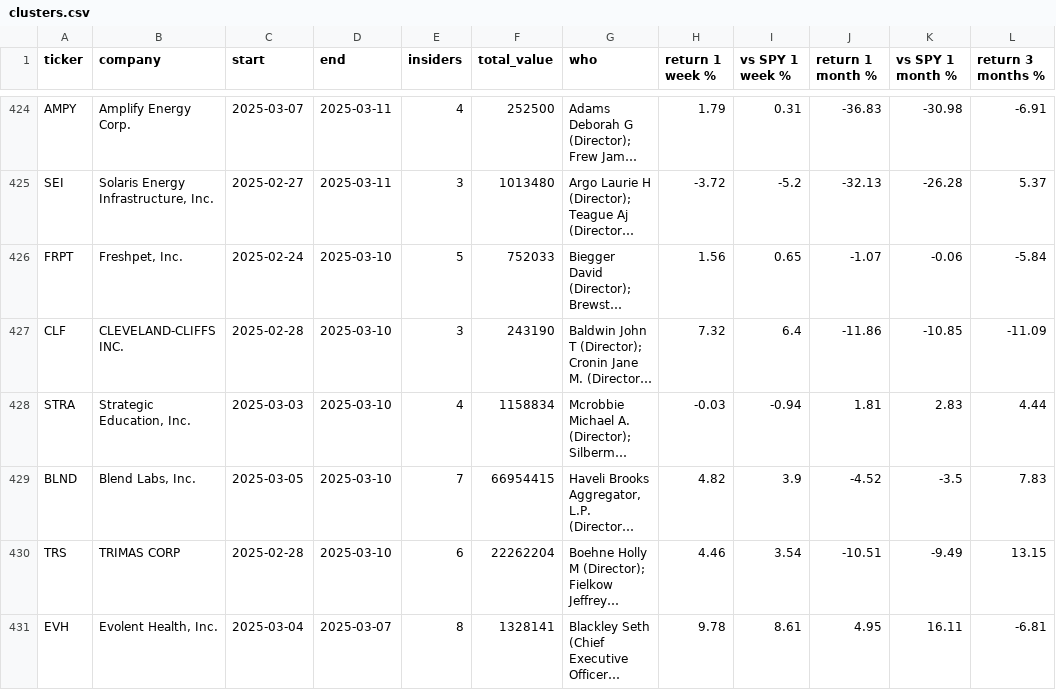
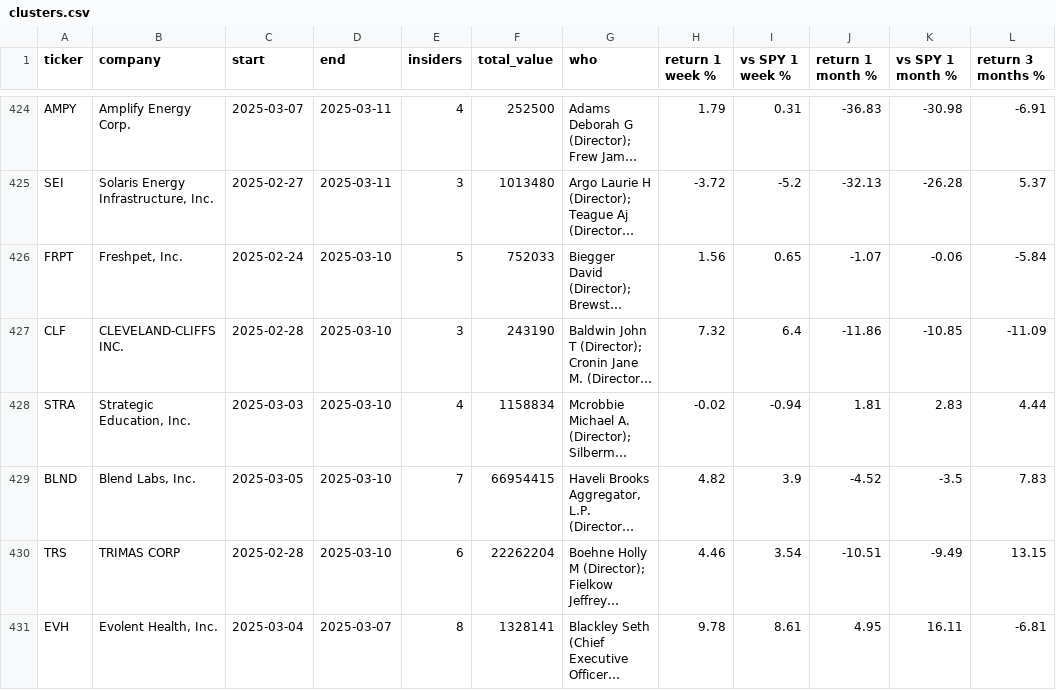
Before and after one commit to adityakushwahagzpa-design/adityakushwahagzpa-design, a CSV file: projects/insider-cluster-buy-radar/outputs/clusters.csv, drawn as a sheet; only a part is shown, gaps mark what is left out; long unchanged cells end in …; the diff names each change by its address in the sheet, - before the commit and + after, or states it on an @@ line.

```diff
--- a/projects/insider-cluster-buy-radar/outputs/clusters.csv
+++ b/projects/insider-cluster-buy-radar/outputs/clusters.csv
-H428 (return 1 week %): -0.03
+H428 (return 1 week %): -0.02
```
Also changed, not shown: projects/earnings-call-stress-detector/outputs/call_scores.csv, projects/money-mule-ring-detector/outputs/detected_rings.csv, 5 other files.
